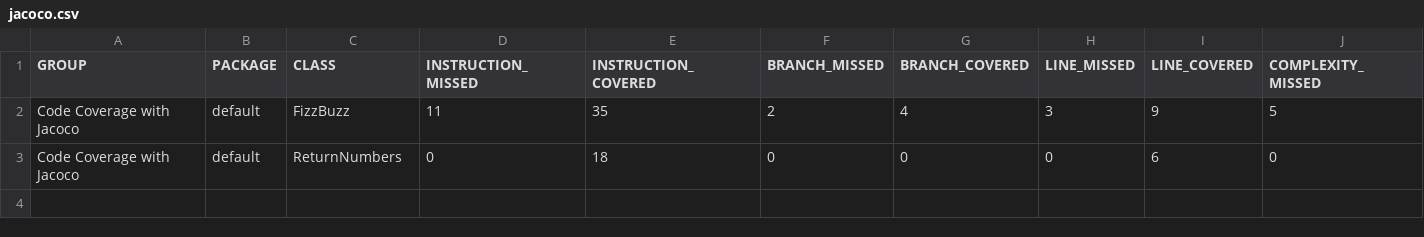
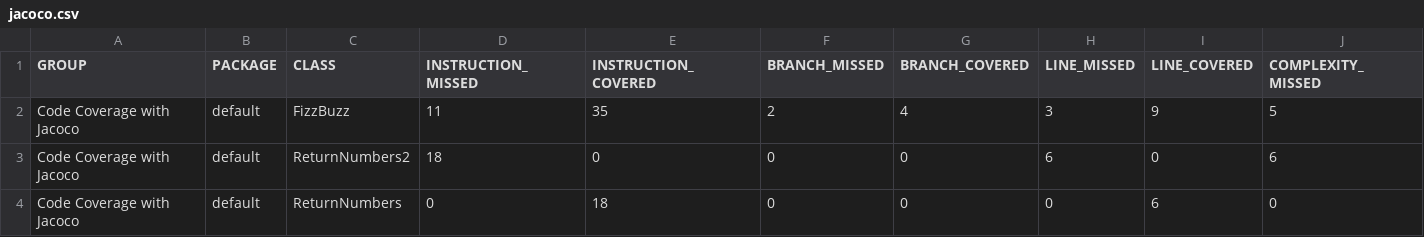
Before and after one commit to riyazhy168/code-coverage-jacoco, a CSV file: target/my-reports/jacoco.csv, drawn as a sheet; only a part is shown; rows hold the shown columns only; the diff names each change by its address in the sheet, - before the commit and + after, or states it on an @@ line.

```diff
--- a/target/my-reports/jacoco.csv
+++ b/target/my-reports/jacoco.csv
+row 3: Code Coverage with Jacoco | default | ReturnNumbers2 | 18 | 0 | 0 | 0 | 6 | 0 | 6
```
Also changed, not shown: target/site/jacoco/jacoco.csv, 24 other files.
